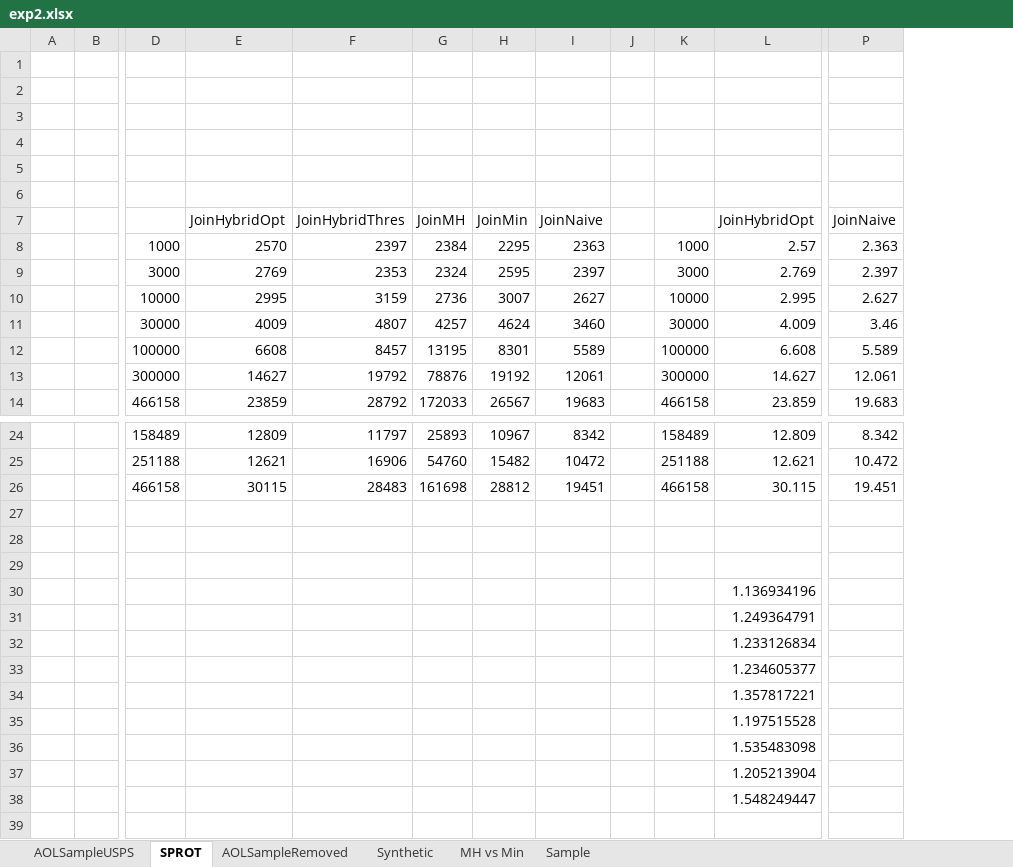
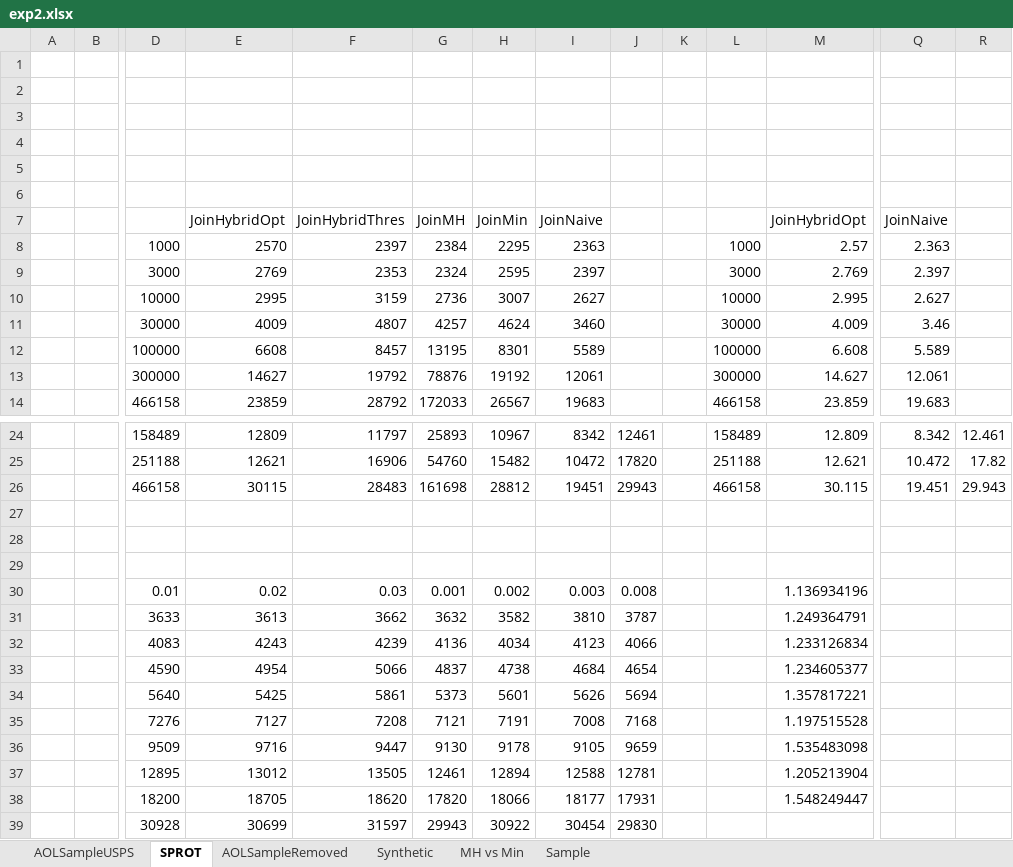
Before and after one commit to skh11720/string_synonyms-code, an Excel workbook: exp/exp2.xlsx, sheet SPROT, drawn as a sheet; only a part is shown, gaps mark what is left out; values as stored, in another font and other column widths than the file's, no borders; charts and pictures not drawn; removed rows and columns are numbered as before the commit, all else as after; rows hold the shown columns only; the diff names each change by its address in the sheet, - before the commit and + after, or states it on an @@ line.

```diff
--- a/exp/exp2.xlsx (sheet SPROT)
+++ b/exp/exp2.xlsx (sheet SPROT)
+column J, rows 24-26: 12461 | 17820 | 29943
+column R, rows 24-26: 12.461 | 17.82 | 29.943
-row 30:  |  |  |  |  |  |  |  |  |  | 1.136934196
-row 31:  |  |  |  |  |  |  |  |  |  | 1.249364791
-row 32:  |  |  |  |  |  |  |  |  |  | 1.233126834
-row 33:  |  |  |  |  |  |  |  |  |  | 1.234605377
-row 34:  |  |  |  |  |  |  |  |  |  | 1.357817221
-row 35:  |  |  |  |  |  |  |  |  |  | 1.197515528
-row 36:  |  |  |  |  |  |  |  |  |  | 1.535483098
-row 37:  |  |  |  |  |  |  |  |  |  | 1.205213904
-row 38:  |  |  |  |  |  |  |  |  |  | 1.548249447
+row 30:  |  | 0.01 | 0.02 | 0.03 | 0.001 | 0.002 | 0.003 | 0.008 |  |  | 1.136934196
+row 31:  |  | 3633 | 3613 | 3662 | 3632 | 3582 | 3810 | 3787 |  |  | 1.249364791
+row 32:  |  | 4083 | 4243 | 4239 | 4136 | 4034 | 4123 | 4066 |  |  | 1.233126834
+row 33:  |  | 4590 | 4954 | 5066 | 4837 | 4738 | 4684 | 4654 |  |  | 1.234605377
+row 34:  |  | 5640 | 5425 | 5861 | 5373 | 5601 | 5626 | 5694 |  |  | 1.357817221
+row 35:  |  | 7276 | 7127 | 7208 | 7121 | 7191 | 7008 | 7168 |  |  | 1.197515528
+row 36:  |  | 9509 | 9716 | 9447 | 9130 | 9178 | 9105 | 9659 |  |  | 1.535483098
+row 37:  |  | 12895 | 13012 | 13505 | 12461 | 12894 | 12588 | 12781 |  |  | 1.205213904
+row 38:  |  | 18200 | 18705 | 18620 | 17820 | 18066 | 18177 | 17931 |  |  | 1.548249447
+row 39:  |  | 30928 | 30699 | 31597 | 29943 | 30922 | 30454 | 29830
```
Also changed, not shown: sheet Synthetic, sheet AOLSampleRemoved, sheet AOLSampleUSPS, charts or pictures.
